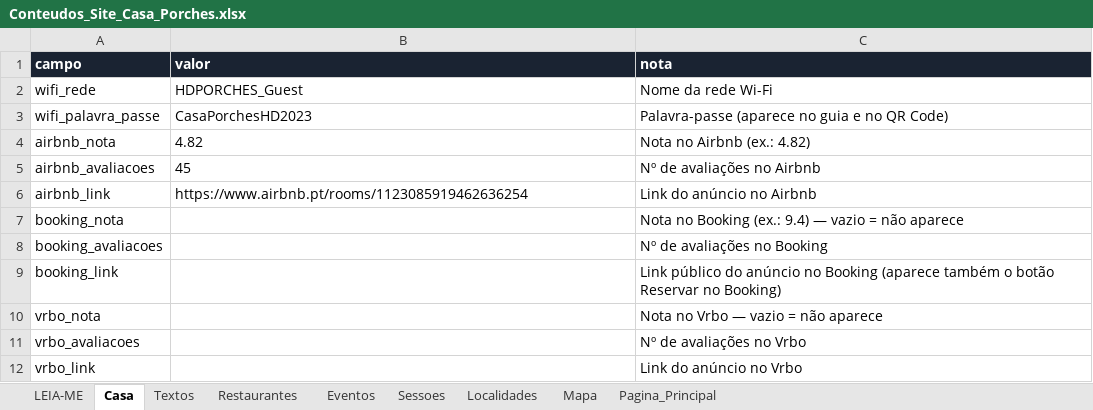
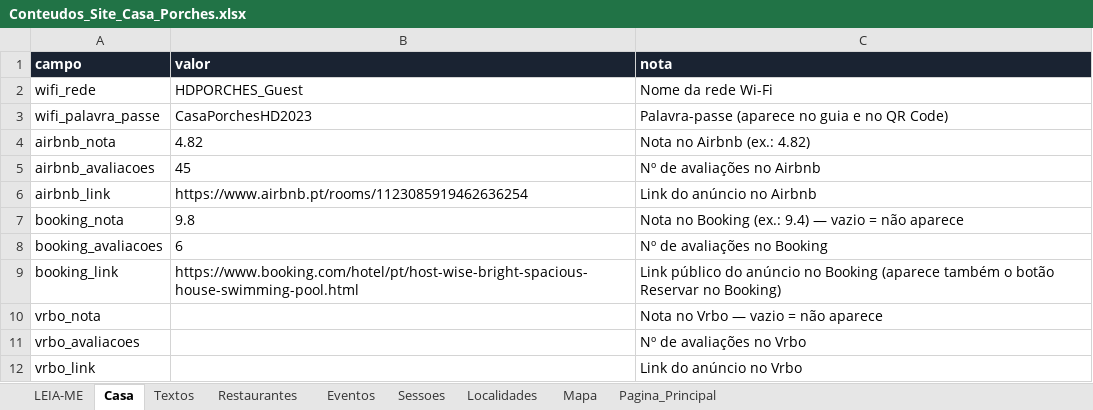
Before and after one commit to hugomgduarte/casa-porches-algarve, an Excel workbook: Conteudos_Site_Casa_Porches.xlsx, sheet Casa, drawn as a sheet; values as stored, in another font and other column widths than the file's, no borders; the diff names each change by its address in the sheet, - before the commit and + after, or states it on an @@ line.

Commit message:
Atualiza Conteudos_Site_Casa_Porches.xlsx

```diff
--- a/Conteudos_Site_Casa_Porches.xlsx (sheet Casa)
+++ b/Conteudos_Site_Casa_Porches.xlsx (sheet Casa)
-B7 (valor): (empty)
+B7 (valor): 9.8
-B8 (valor): (empty)
+B8 (valor): 6
-B9 (valor): (empty)
+B9 (valor): https://www.booking.com/hotel/pt/host-wise-bright-spacious-house-swimming-pool.html
```
